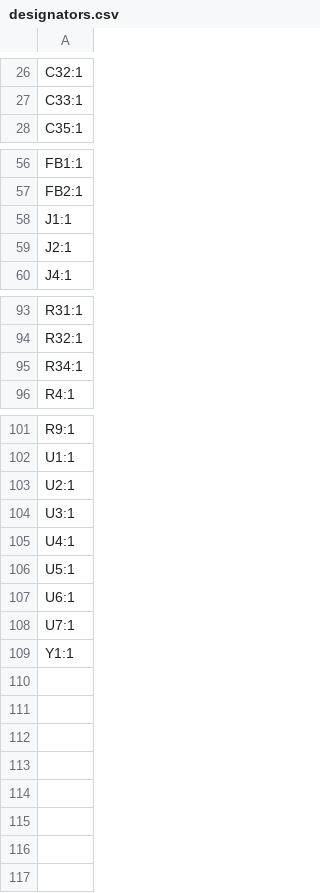
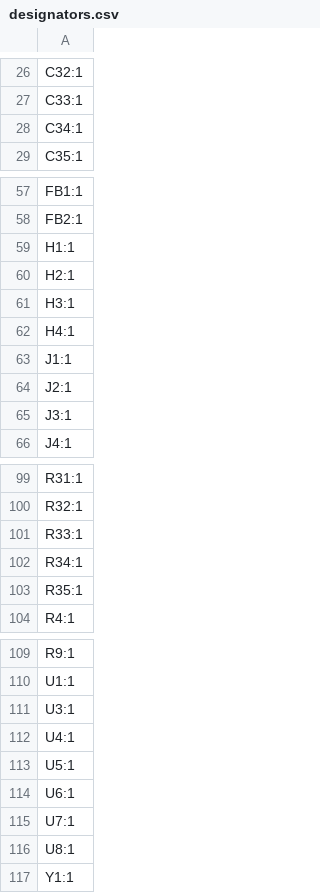
Before and after one commit to summit00/motor_control_pcb_design, a CSV file: production/designators.csv, drawn as a sheet; only a part is shown, gaps mark what is left out; removed rows and columns are numbered as before the commit, all else as after; the diff names each change by its address in the sheet, - before the commit and + after, or states it on an @@ line.

```diff
--- a/production/designators.csv
+++ b/production/designators.csv
+row 28: C34:1
+row 59: H1:1
+row 60: H2:1
+row 61: H3:1
+row 62: H4:1
+row 65: J3:1
+row 101: R33:1
+row 103: R35:1
-row 103: U2:1
+row 116: U8:1
```
Also changed, not shown: production/bom.csv, production/positions.csv, 7 other files.
